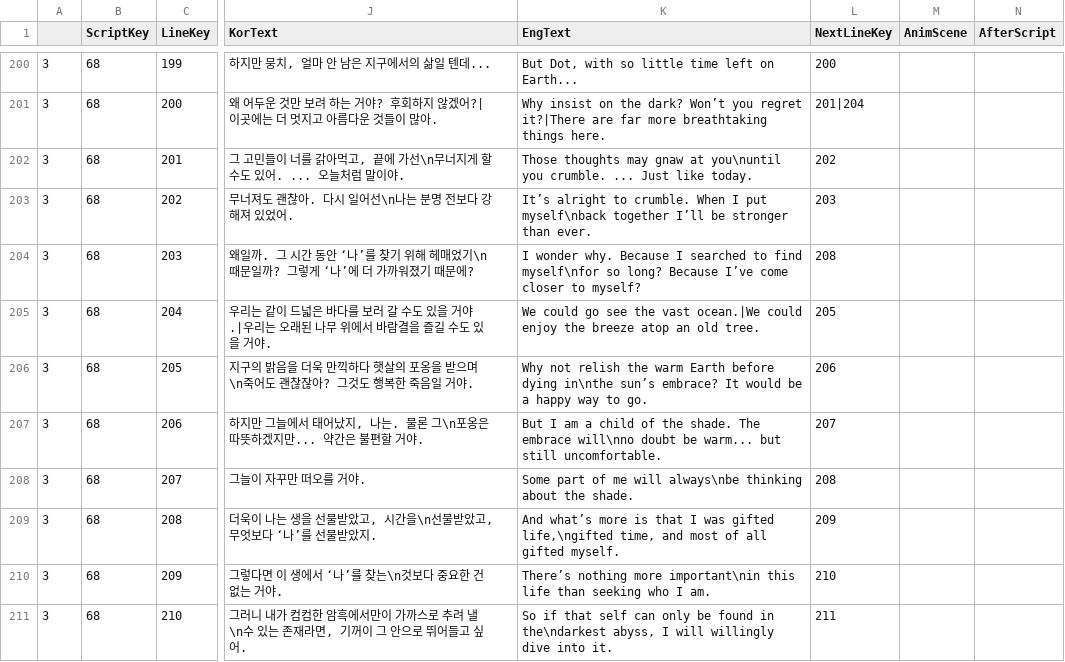
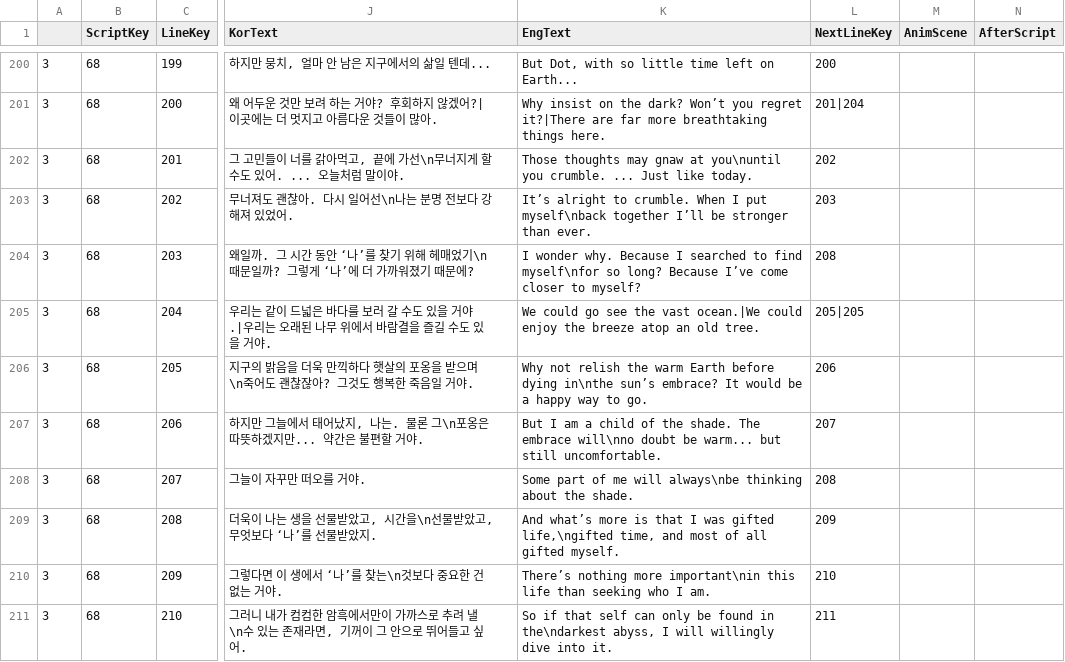
Before and after one commit to MungchiTheBlackThing/The-Black-Thing, a CSV file: Assets/Resources/CSV/main_script/main_ch12.csv, drawn as a sheet; only a part is shown, gaps mark what is left out; the diff names each change by its address in the sheet, - before the commit and + after, or states it on an @@ line.

```diff
--- a/Assets/Resources/CSV/main_script/main_ch12.csv
+++ b/Assets/Resources/CSV/main_script/main_ch12.csv
-L205 (NextLineKey): 205
+L205 (NextLineKey): 205|205
```
Also changed, not shown: Assets/Resources/CSV/main_script/main_ch10.csv, Assets/Resources/CSV/main_script/main_ch9.csv, 32 other files.
